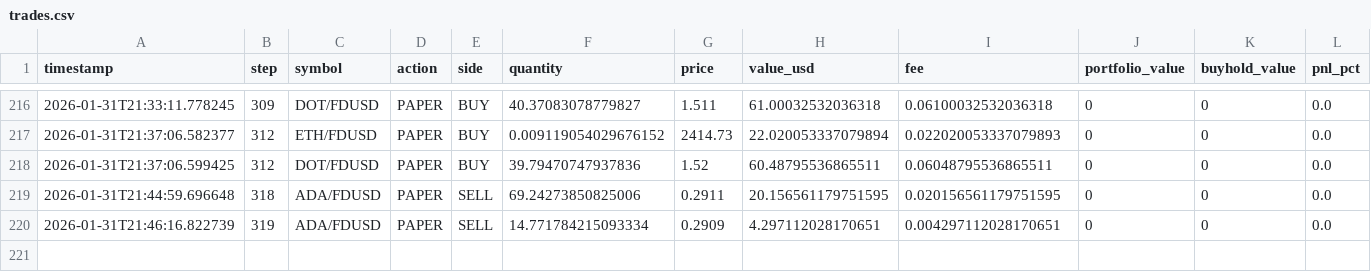
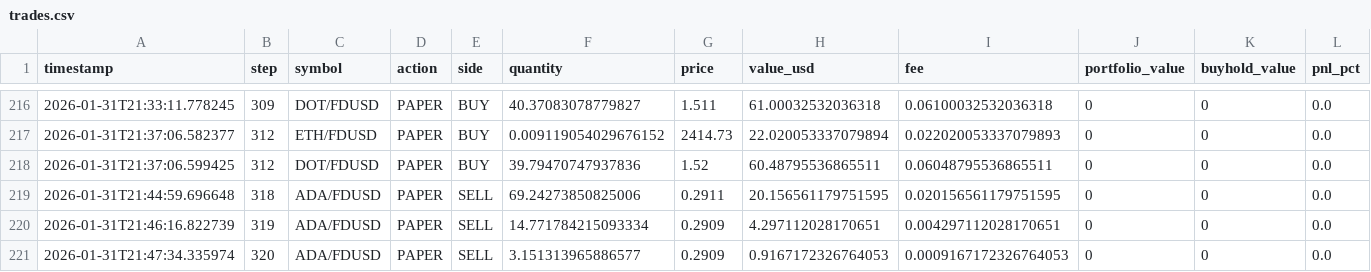
Before and after one commit to evolutis-ai/evolutis, a CSV file: data/live/trades.csv, drawn as a sheet; only a part is shown, gaps mark what is left out.

```diff
--- a/data/live/trades.csv
+++ b/data/live/trades.csv
@@ -220 +220,2 @@ timestamp,step,symbol,action,side,quantity,price,value_usd,fee,portfolio_value,b
 2026-01-31T21:46:16.822739,319,ADA/FDUSD,PAPER,SELL,14.771784215093334,0.2909,4.297112028170651,0.004297112028170651,0,0,0.0
+2026-01-31T21:47:34.335974,320,ADA/FDUSD,PAPER,SELL,3.151313965886577,0.2909,0.9167172326764053,0.0009167172326764053,0,0,0.0
```
Also changed, not shown: data/live/portfolio_history.csv, 2 other files.
